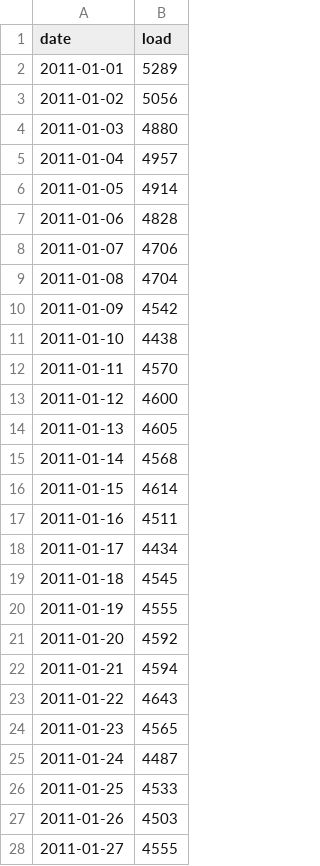
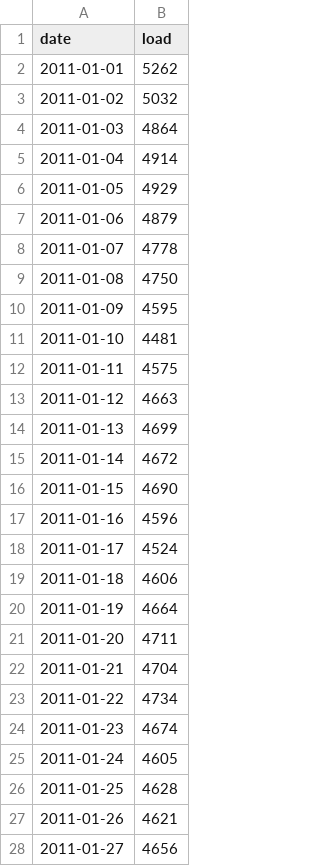
Before and after one commit to ayenyein-thu/LopezThu_ENV797_TSA_ForecastCompetition_S25, a CSV file: Output/NN_forecast22.csv, drawn as a sheet; only a part is shown; the diff covers the shown part only.

```diff
--- a/Output/NN_forecast22.csv
+++ b/Output/NN_forecast22.csv
@@ -1,28 +1,28 @@
 "date","load"
-2011-01-01,5289
-2011-01-02,5056
-2011-01-03,4880
-2011-01-04,4957
-2011-01-05,4914
-2011-01-06,4828
-2011-01-07,4706
-2011-01-08,4704
-2011-01-09,4542
-2011-01-10,4438
-2011-01-11,4570
-2011-01-12,4600
-2011-01-13,4605
-2011-01-14,4568
-2011-01-15,4614
-2011-01-16,4511
-2011-01-17,4434
-2011-01-18,4545
-2011-01-19,4555
-2011-01-20,4592
-2011-01-21,4594
-2011-01-22,4643
-2011-01-23,4565
-2011-01-24,4487
-2011-01-25,4533
-2011-01-26,4503
-2011-01-27,4555
+2011-01-01,5262
+2011-01-02,5032
+2011-01-03,4864
+2011-01-04,4914
+2011-01-05,4929
+2011-01-06,4879
+2011-01-07,4778
+2011-01-08,4750
+2011-01-09,4595
+2011-01-10,4481
+2011-01-11,4575
+2011-01-12,4663
+2011-01-13,4699
+2011-01-14,4672
+2011-01-15,4690
+2011-01-16,4596
+2011-01-17,4524
+2011-01-18,4606
+2011-01-19,4664
+2011-01-20,4711
+2011-01-21,4704
+2011-01-22,4734
+2011-01-23,4674
+2011-01-24,4605
+2011-01-25,4628
+2011-01-26,4621
+2011-01-27,4656
```
Also changed, not shown: 32 edited cells elsewhere in this file, Output/NN_forecast23.csv, 2 other files.
